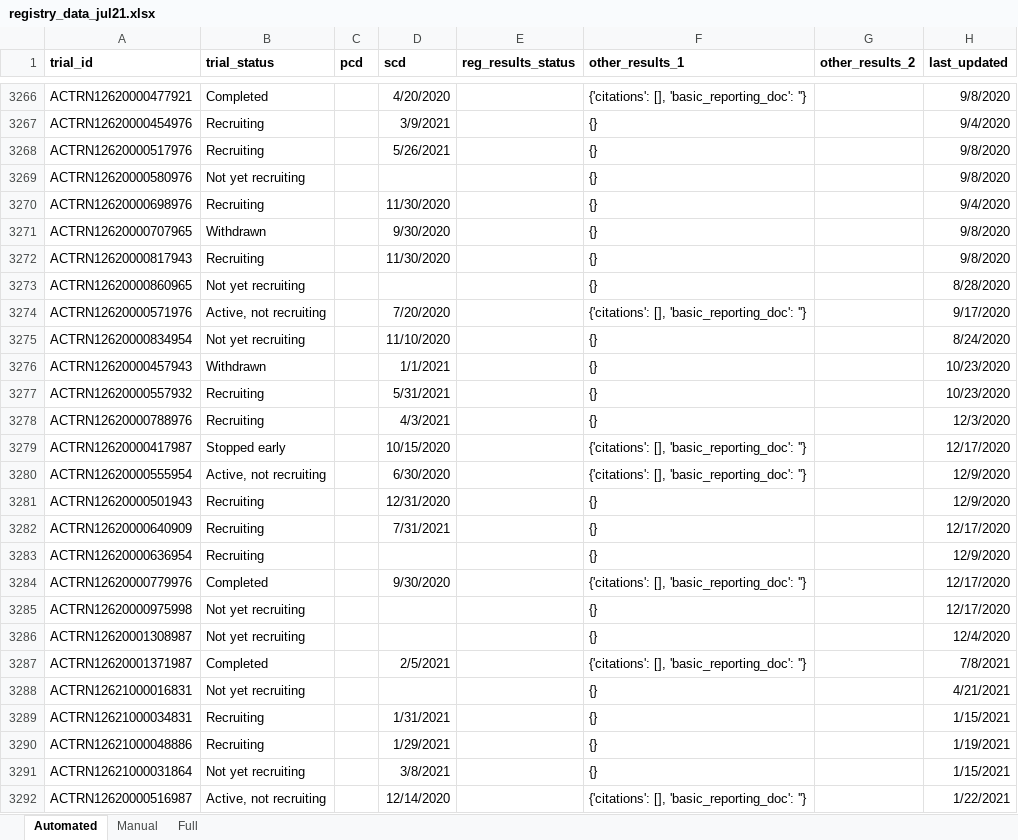
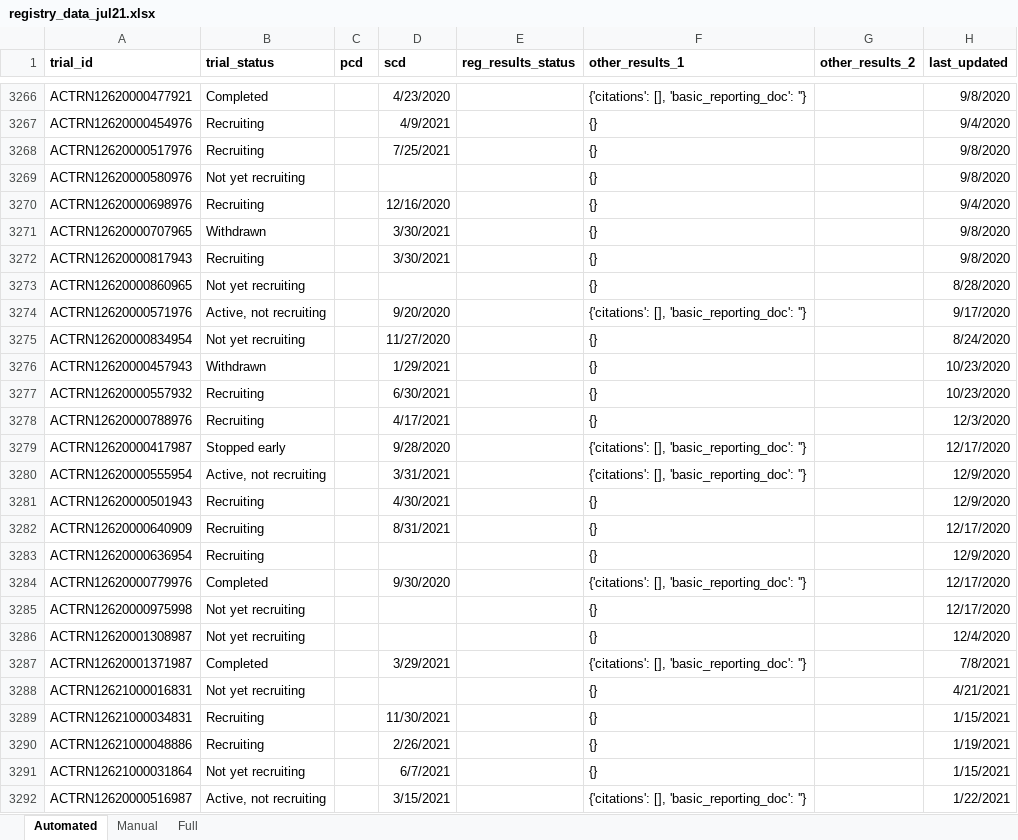
Before and after one commit to ebmdatalab/direcct-phase2-python, an Excel workbook: data/registry_data/registry_data_jul21.xlsx, sheet Automated, drawn as a sheet; only a part is shown, gaps mark what is left out; values as stored, in another font and other column widths than the file's, no borders; the diff covers the shown part only; the diff names each change by its address in the sheet, - before the commit and + after, or states it on an @@ line.

```diff
--- a/data/registry_data/registry_data_jul21.xlsx (sheet Automated)
+++ b/data/registry_data/registry_data_jul21.xlsx (sheet Automated)
-D3266 (scd): 4/20/2020
+D3266 (scd): 4/23/2020
-D3267 (scd): 3/9/2021
+D3267 (scd): 4/9/2021
-D3268 (scd): 5/26/2021
+D3268 (scd): 7/25/2021
-D3270 (scd): 11/30/2020
+D3270 (scd): 12/16/2020
-D3271 (scd): 9/30/2020
+D3271 (scd): 3/30/2021
-D3272 (scd): 11/30/2020
+D3272 (scd): 3/30/2021
-D3274 (scd): 7/20/2020
+D3274 (scd): 9/20/2020
-D3275 (scd): 11/10/2020
+D3275 (scd): 11/27/2020
-D3276 (scd): 1/1/2021
+D3276 (scd): 1/29/2021
-D3277 (scd): 5/31/2021
+D3277 (scd): 6/30/2021
-D3278 (scd): 4/3/2021
+D3278 (scd): 4/17/2021
-D3279 (scd): 10/15/2020
+D3279 (scd): 9/28/2020
-D3280 (scd): 6/30/2020
+D3280 (scd): 3/31/2021
-D3281 (scd): 12/31/2020
+D3281 (scd): 4/30/2021
-D3282 (scd): 7/31/2021
+D3282 (scd): 8/31/2021
-D3287 (scd): 2/5/2021
+D3287 (scd): 3/29/2021
-D3289 (scd): 1/31/2021
+D3289 (scd): 11/30/2021
-D3290 (scd): 1/29/2021
+D3290 (scd): 2/26/2021
-D3291 (scd): 3/8/2021
+D3291 (scd): 6/7/2021
-D3292 (scd): 12/14/2020
+D3292 (scd): 3/15/2021
```
Also changed, not shown: 44 edited cells elsewhere in this sheet, sheet Full, 5 other files.
